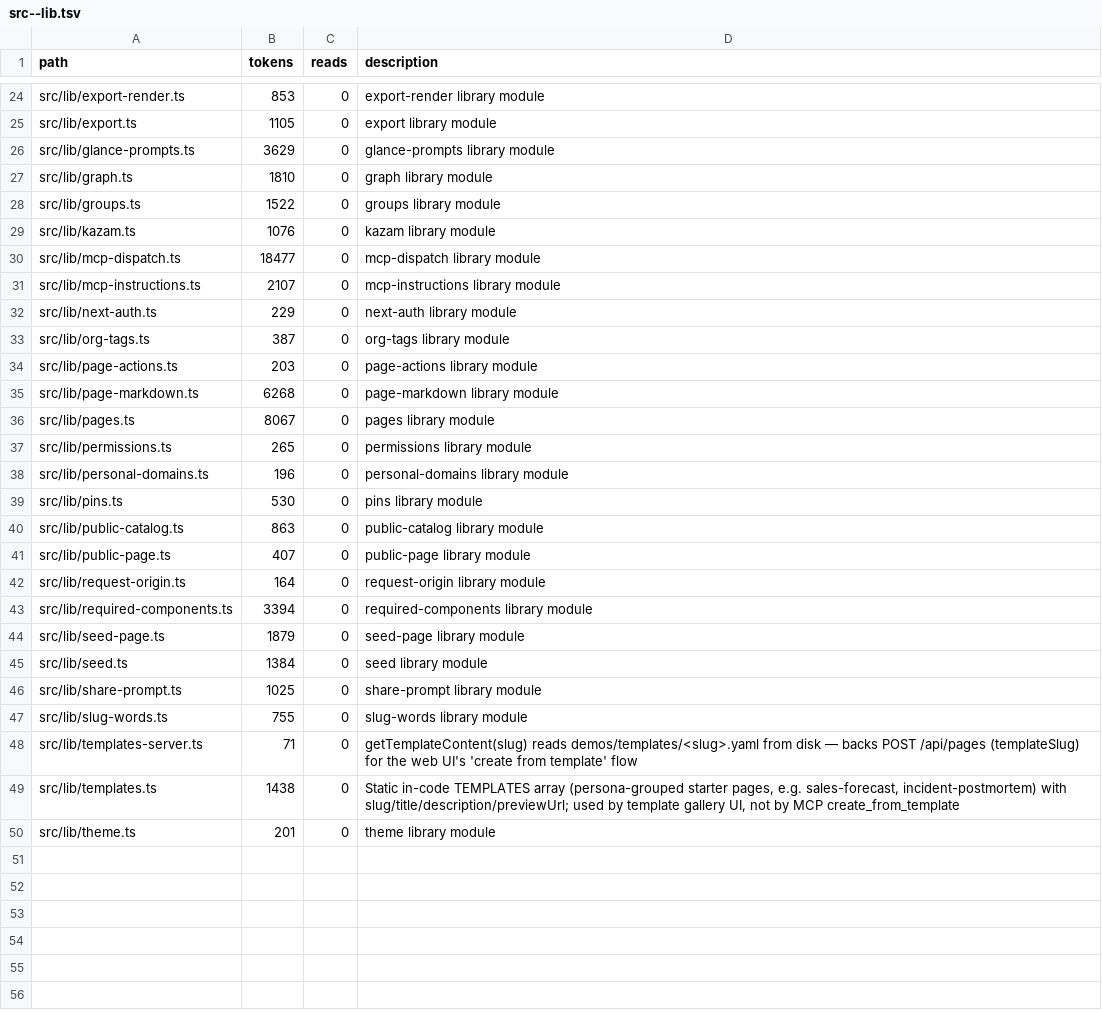
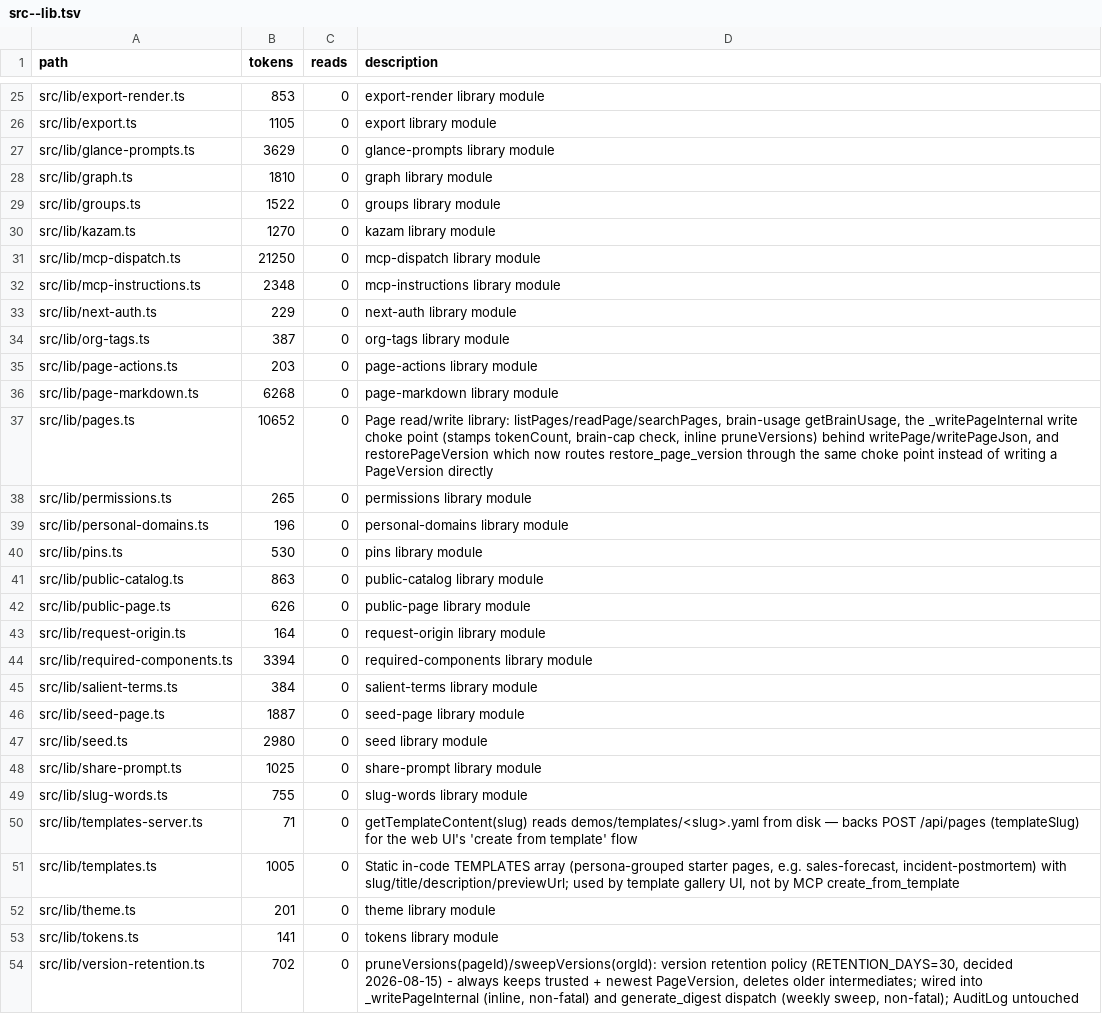
Before and after one commit to tdiderich/curata, a TSV file: .kazam/ctx/anatomy/src--lib.tsv, drawn as a sheet; only a part is shown, gaps mark what is left out; the diff covers the shown part only.

```diff
--- a/.kazam/ctx/anatomy/src--lib.tsv
+++ b/.kazam/ctx/anatomy/src--lib.tsv
@@ -28,5 +29,5 @@ src/lib/graph.ts	1810	0	graph library module
 src/lib/groups.ts	1522	0	groups library module
-src/lib/kazam.ts	1076	0	kazam library module
-src/lib/mcp-dispatch.ts	18477	0	mcp-dispatch library module
-src/lib/mcp-instructions.ts	2107	0	mcp-instructions library module
+src/lib/kazam.ts	1270	0	kazam library module
+src/lib/mcp-dispatch.ts	21250	0	mcp-dispatch library module
+src/lib/mcp-instructions.ts	2348	0	mcp-instructions library module
 src/lib/next-auth.ts	229	0	next-auth library module
@@ -35,3 +36,3 @@ src/lib/page-actions.ts	203	0	page-actions library module
 src/lib/page-markdown.ts	6268	0	page-markdown library module
-src/lib/pages.ts	8067	0	pages library module
+src/lib/pages.ts	10652	0	Page read/write library: listPages/readPage/searchPages, brain-usage getBrainUsage, the _writePageInternal write choke point (stamps tokenCount, brain-cap check, inline pruneVersions) behind writePage/writePageJson, and restorePageVersion which now routes restore_page_version through the same choke point instead of writing a PageVersion directly
 src/lib/permissions.ts	265	0	permissions library module
@@ -40,7 +41,8 @@ src/lib/pins.ts	530	0	pins library module
 src/lib/public-catalog.ts	863	0	public-catalog library module
-src/lib/public-page.ts	407	0	public-page library module
+src/lib/public-page.ts	626	0	public-page library module
 src/lib/request-origin.ts	164	0	request-origin library module
 src/lib/required-components.ts	3394	0	required-components library module
-src/lib/seed-page.ts	1879	0	seed-page library module
-src/lib/seed.ts	1384	0	seed library module
+src/lib/salient-terms.ts	384	0	salient-terms library module
+src/lib/seed-page.ts	1887	0	seed-page library module
+src/lib/seed.ts	2980	0	seed library module
 src/lib/share-prompt.ts	1025	0	share-prompt library module
@@ -48,3 +50,5 @@ src/lib/slug-words.ts	755	0	slug-words library module
 src/lib/templates-server.ts	71	0	getTemplateContent(slug) reads demos/templates/<slug>.yaml from disk — backs POST /api/pages (templateSlug) for the web UI's 'create from template' flow
-src/lib/templates.ts	1438	0	Static in-code TEMPLATES array (persona-grouped starter pages, e.g. sales-forecast, incident-postmortem) with slug/title/description/previewUrl; used by template gallery UI, not by MCP create_from_template
+src/lib/templates.ts	1005	0	Static in-code TEMPLATES array (persona-grouped starter pages, e.g. sales-forecast, incident-postmortem) with slug/title/description/previewUrl; used by template gallery UI, not by MCP create_from_template
 src/lib/theme.ts	201	0	theme library module
+src/lib/tokens.ts	141	0	tokens library module
+src/lib/version-retention.ts	702	0	pruneVersions(pageId)/sweepVersions(orgId): version retention policy (RETENTION_DAYS=30, decided 2026-08-15) - always keeps trusted + newest PageVersion, deletes older intermediates; wired into _writePageInternal (inline, non-fatal) and generate_digest dispatch (weekly sweep, non-fatal); AuditLog untouched
```
Also changed, not shown: 1 added row and 5 edited cells elsewhere in this file, .kazam/ctx/anatomy.tsv, .kazam/ctx/anatomy/src--app--p--[orgSlug]--[pageSlug].tsv, 45 other files.
